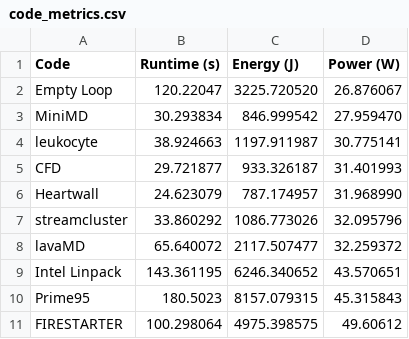
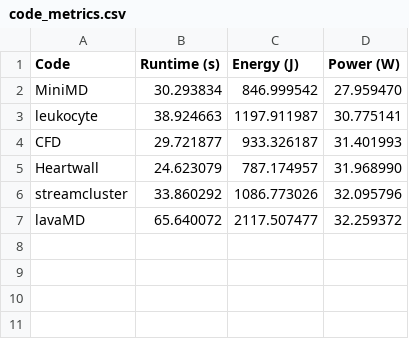
Before and after one commit to csrhau/iconoclast-paper, a CSV file: tab/data/code_metrics.csv, drawn as a sheet.

```diff
--- a/tab/data/code_metrics.csv
+++ b/tab/data/code_metrics.csv
@@ -1,3 +1,2 @@
 Code,Runtime (s),Energy (J),Power (W)
-Empty Loop,120.22047,3225.720520,26.876067
 MiniMD,30.293834,846.999542,27.959470
@@ -8,4 +7 @@ streamcluster,33.860292,1086.773026,32.095796
 lavaMD,65.640072,2117.507477,32.259372
-Intel Linpack,143.361195,6246.340652,43.570651
-Prime95,180.5023,8157.079315,45.315843
-FIRESTARTER,100.298064,4975.398575,49.60612
```
Also changed, not shown: tab/data/code_pose_energy.csv, tab/data/code_pose_time.csv, 1 other file.
